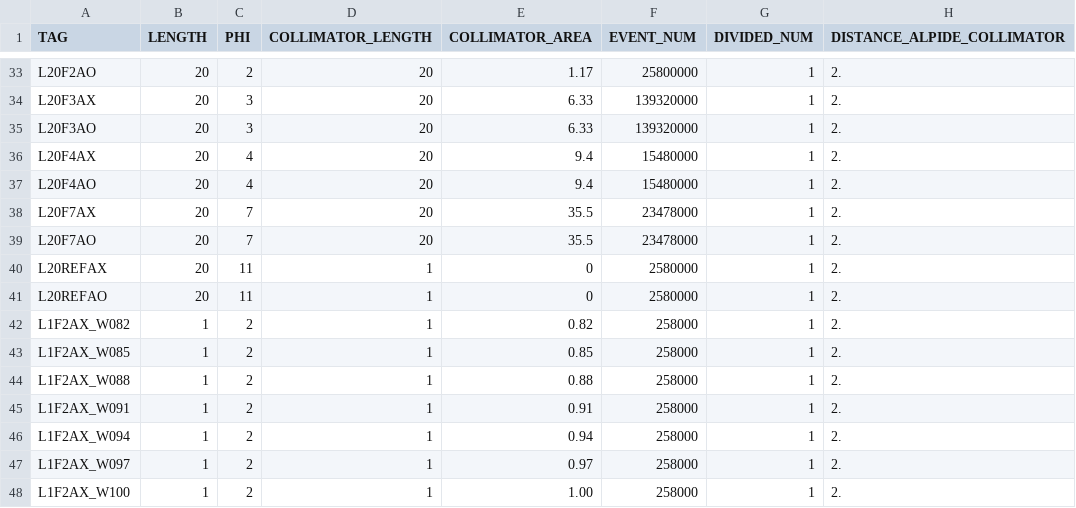
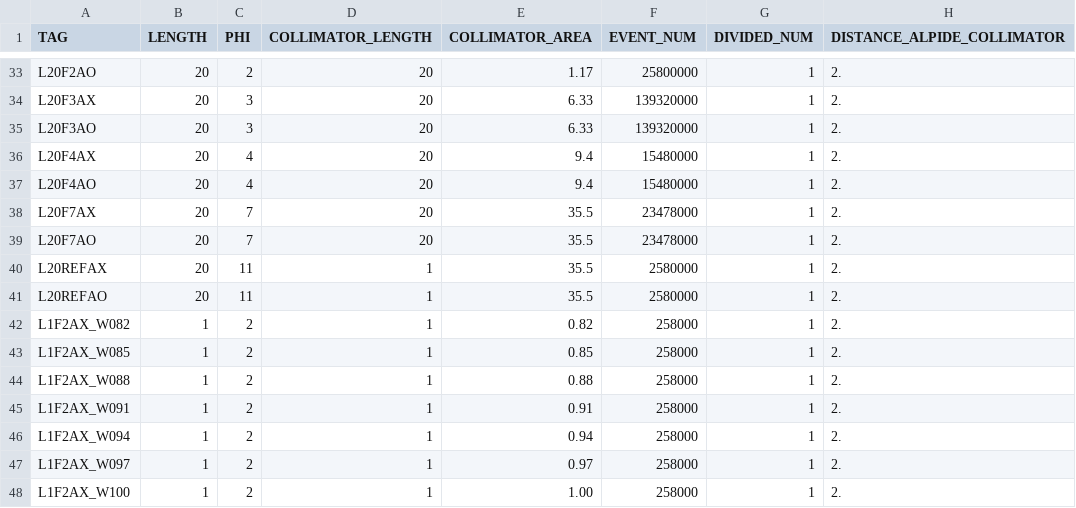
Before and after one commit to keistad-root/ATOM, a CSV file: config/g4simulation/g4information.csv, drawn as a sheet; only a part is shown, gaps mark what is left out; the diff names each change by its address in the sheet, - before the commit and + after, or states it on an @@ line.

```diff
--- a/config/g4simulation/g4information.csv
+++ b/config/g4simulation/g4information.csv
-E40:E41 (COLLIMATOR_AREA): 0
+E40:E41 (COLLIMATOR_AREA): 35.5
```
Also changed, not shown: 2 other files.
